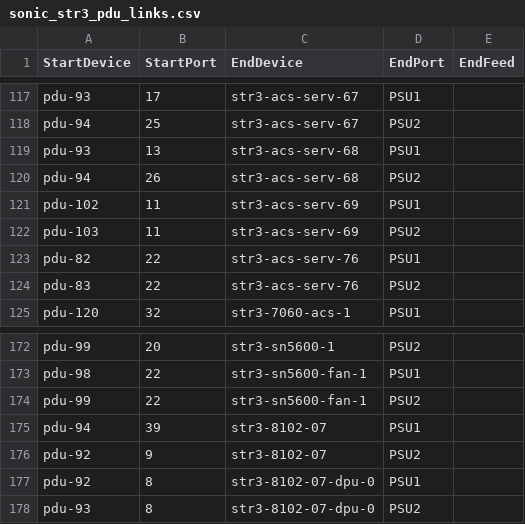
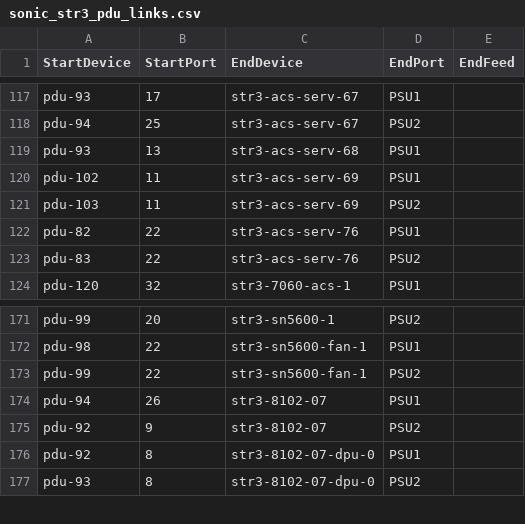
Before and after one commit to sonic-net/sonic-mgmt, a CSV file: ansible/files/sonic_str3_pdu_links.csv, drawn as a sheet; only a part is shown, gaps mark what is left out.

Commit message:
Merged PR 22055: [str3] Fix PDU port mappings for str3-8102-07 and str3-acs-serv-68
Fix incorrect PDU port mappings in sonic_str3_pdu_links.csv:
- str3-8102-07 PSU1: corrected pdu-94 port from 39 to 26
- str3-acs-serv-68: removed incorrect PSU2 entry (server only has 1 PSU on pdu-93 port 13)

```diff
--- a/ansible/files/sonic_str3_pdu_links.csv
+++ b/ansible/files/sonic_str3_pdu_links.csv
@@ -119,3 +119,2 @@ pdu-94,25,str3-acs-serv-67,PSU2,
 pdu-93,13,str3-acs-serv-68,PSU1,
-pdu-94,26,str3-acs-serv-68,PSU2,
 pdu-102,11,str3-acs-serv-69,PSU1,
@@ -174,3 +173,3 @@ pdu-98,22,str3-sn5600-fan-1,PSU1,
 pdu-99,22,str3-sn5600-fan-1,PSU2,
-pdu-94,39,str3-8102-07,PSU1,
+pdu-94,26,str3-8102-07,PSU1,
 pdu-92,9,str3-8102-07,PSU2,
```
